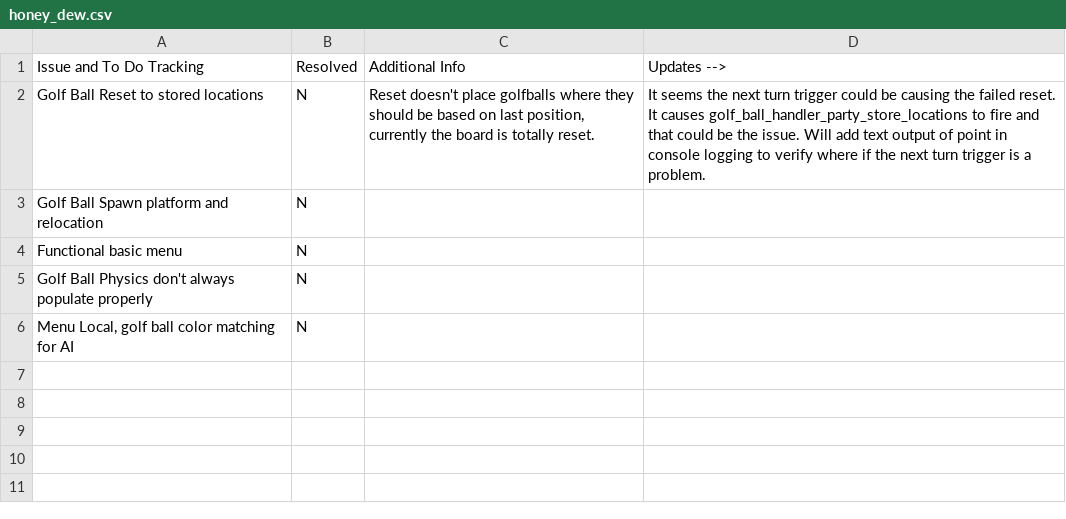
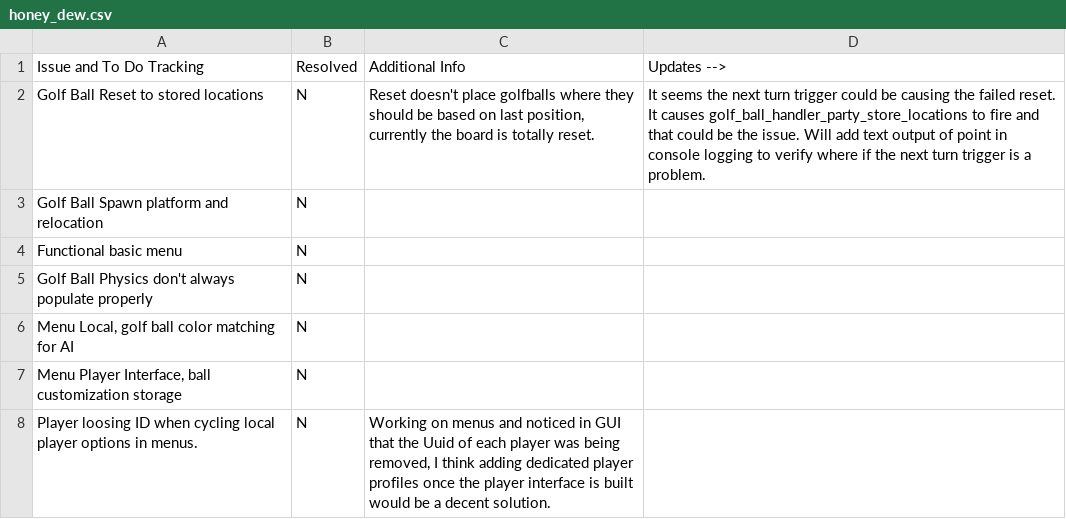
Before and after one commit to CodyTheDoer/Bevy-MiniGolf, a CSV file: spreadsheets/honey_dew.csv, drawn as a sheet.

Commit message:
Added in online menu golfball interactive logic, noticed the Uuid's were cycling out instead of being retained as as I added and removed from the player vec, will work on that. I think I might be able to reverse the vec and then the pop shouldn't affect the existing players in the wrong order. Long term I need to establish player profiles.

```diff
--- a/spreadsheets/honey_dew.csv
+++ b/spreadsheets/honey_dew.csv
@@ -6 +6,3 @@ Golf Ball Physics don't always populate properly,N,,
 "Menu Local, golf ball color matching for AI",N,,
+"Menu Player Interface, ball customization storage",N,,
+Player loosing ID when cycling local player options in menus.,N,"Working on menus and noticed in GUI that the Uuid of each player was being removed, I think adding dedicated player profiles once the player interface is built would be a decent solution.",
```
Also changed, not shown: 7 other files.
